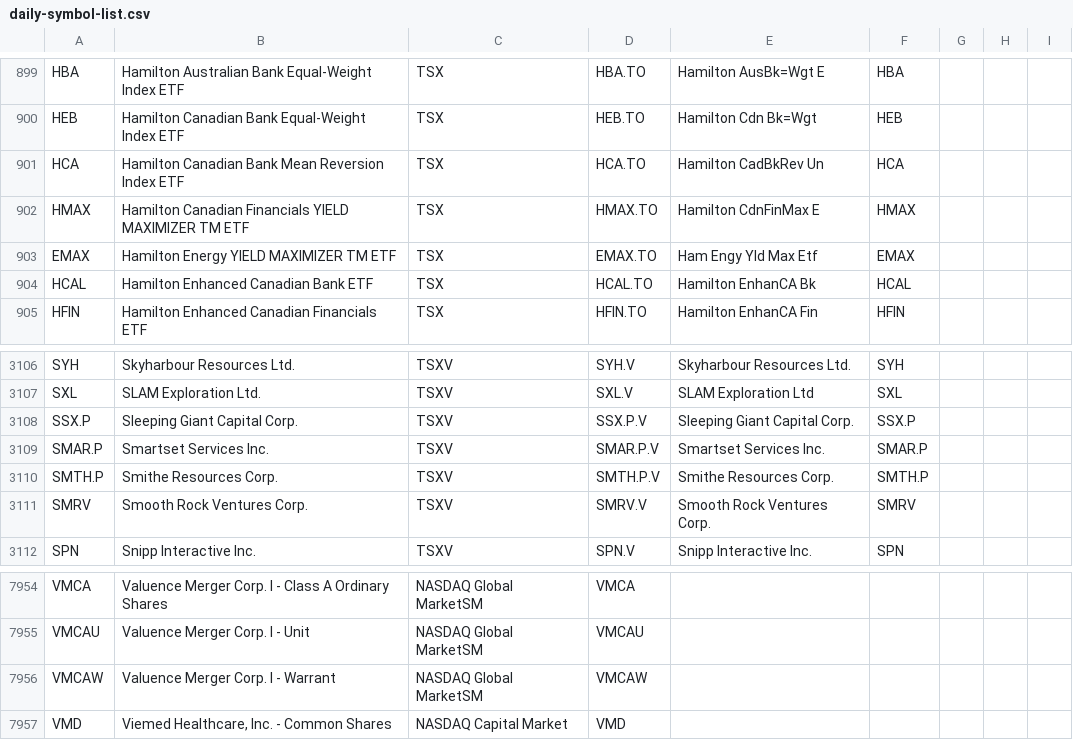
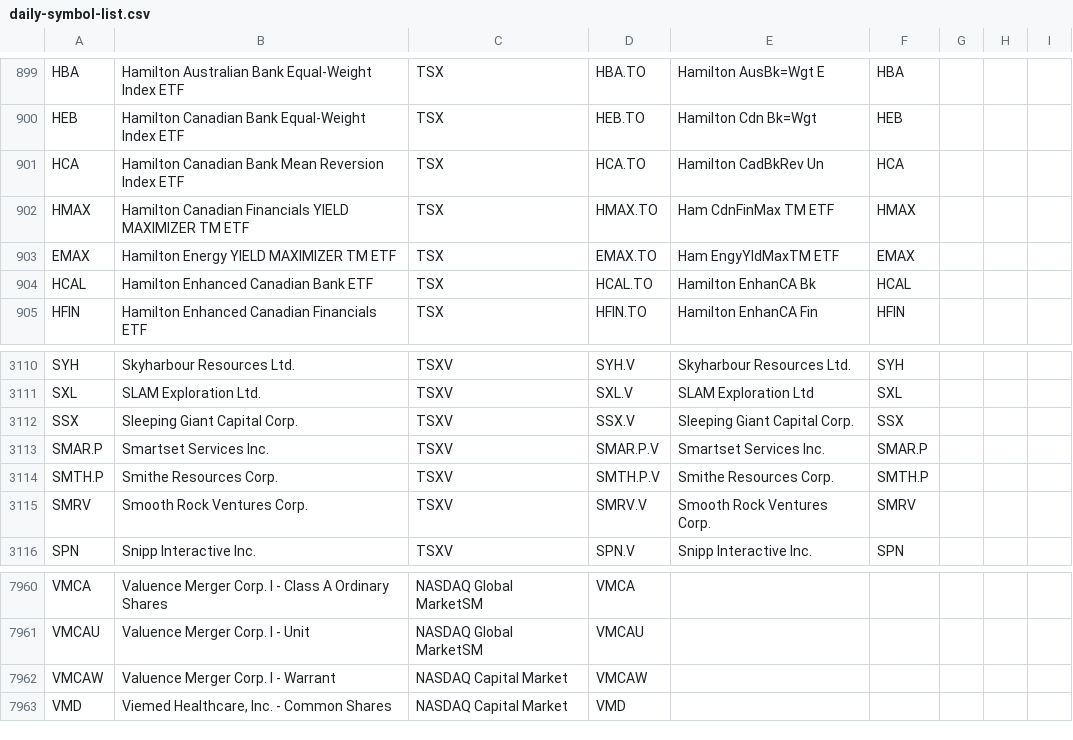
Before and after one commit to jonfriesen/symbol-list, a CSV file: web/static/data/daily-symbol-list.csv, drawn as a sheet; only a part is shown, gaps mark what is left out; addresses are those after the commit; the diff covers the shown part only; the diff names each change by its address in the sheet, - before the commit and + after, or states it on an @@ line.

```diff
--- a/web/static/data/daily-symbol-list.csv
+++ b/web/static/data/daily-symbol-list.csv
-E902: Hamilton CdnFinMax E
+E902: Ham CdnFinMax TM ETF
-E903: Ham Engy Yld Max Etf
+E903: Ham EngyYldMaxTM ETF
-A3112: SSX.P
+A3112: SSX
-D3112: SSX.P.V
+D3112: SSX.V
-F3112: SSX.P
+F3112: SSX
-C7962: NASDAQ Global MarketSM
+C7962: NASDAQ Capital Market
```
Also changed, not shown: 8 added rows, 2 removed rows and 7 edited cells elsewhere in this file, web/static/data/daily-crypto-symbol-list.csv, 5 other files.
